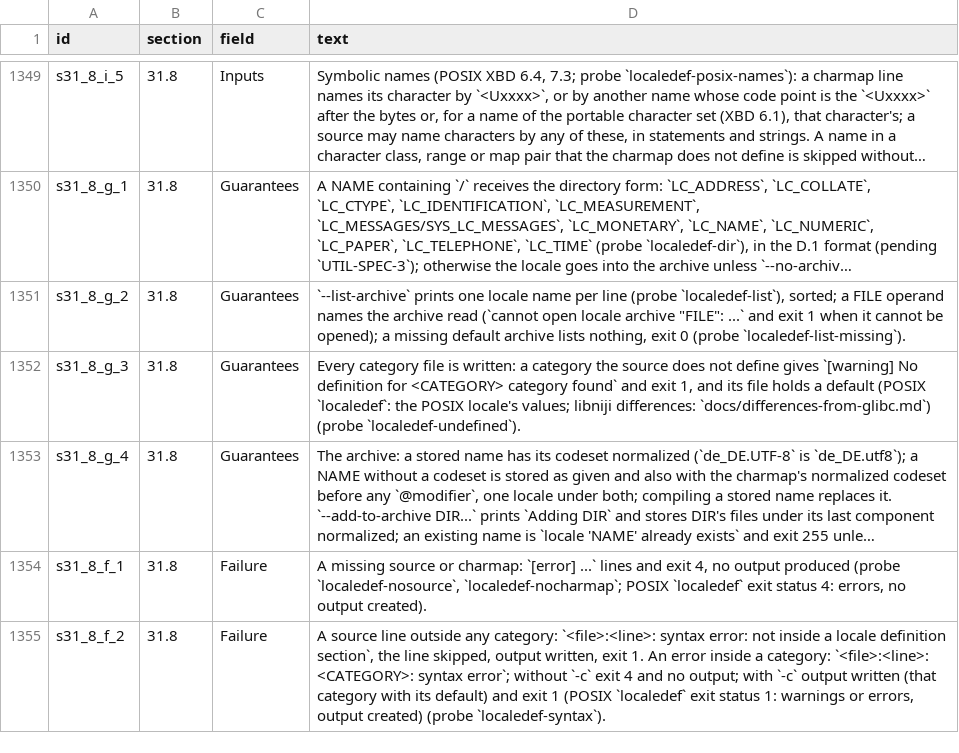
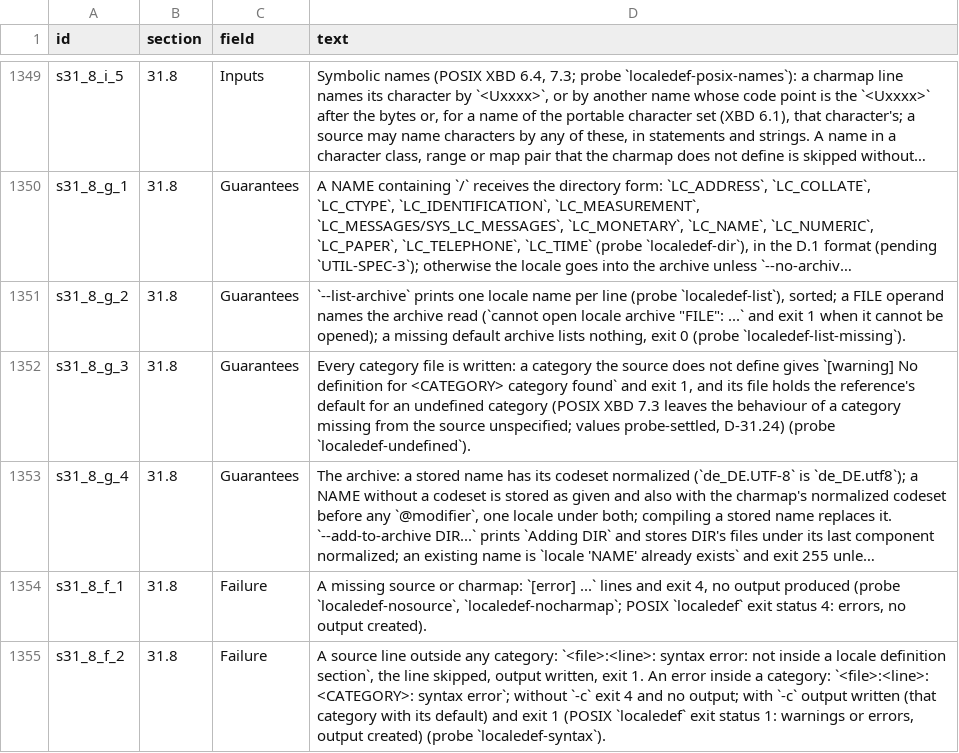
Before and after one commit to duskglow/libniji, a TSV file: spec/clauses.tsv, drawn as a sheet; only a part is shown, gaps mark what is left out; long unchanged cells end in …; the diff names each change by its address in the sheet, - before the commit and + after, or states it on an @@ line.

```diff
--- a/spec/clauses.tsv
+++ b/spec/clauses.tsv
-D1352 (text): …file holds a default (POSIX `localedef`: the POSIX locale's values; libniji differences: `docs/differences-from-glibc.md`) (probe `localedef-undefined`).
+D1352 (text): …file holds the reference's default for an undefined category (POSIX XBD 7.3 leaves the behaviour of a category missing from the source unspecified; values probe-settled, D-31.24) (probe `localedef-undefined`).
```
Also changed, not shown: 10 other files.
